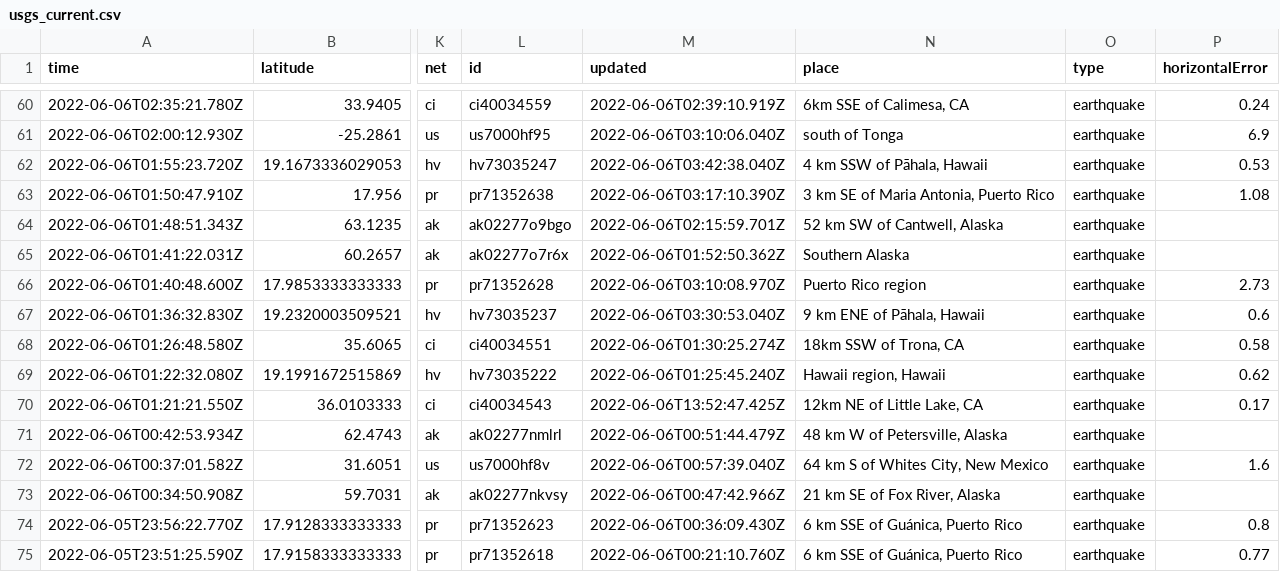
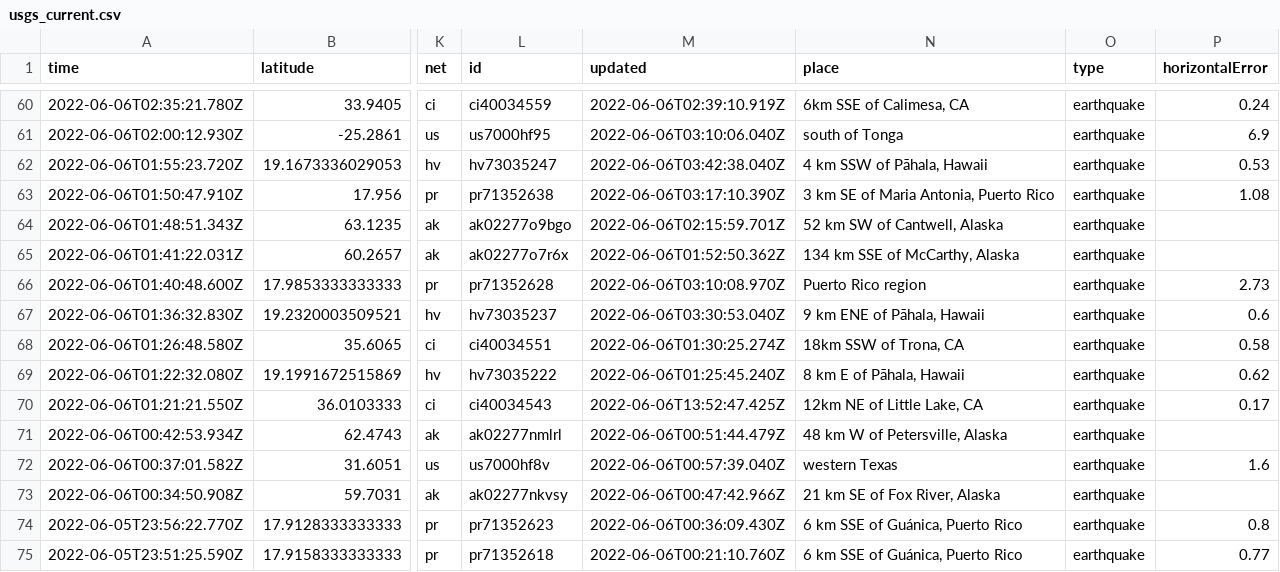
Before and after one commit to lizmurray3/my-data-robot, a CSV file: usgs_current.csv, drawn as a sheet; only a part is shown, gaps mark what is left out; the diff names each change by its address in the sheet, - before the commit and + after, or states it on an @@ line.

```diff
--- a/usgs_current.csv
+++ b/usgs_current.csv
-N65 (place): Southern Alaska
+N65 (place): 134 km SSE of McCarthy, Alaska
-N69 (place): Hawaii region, Hawaii
+N69 (place): 8 km E of Pāhala, Hawaii
-N72 (place): 64 km S of Whites City, New Mexico
+N72 (place): western Texas
```
